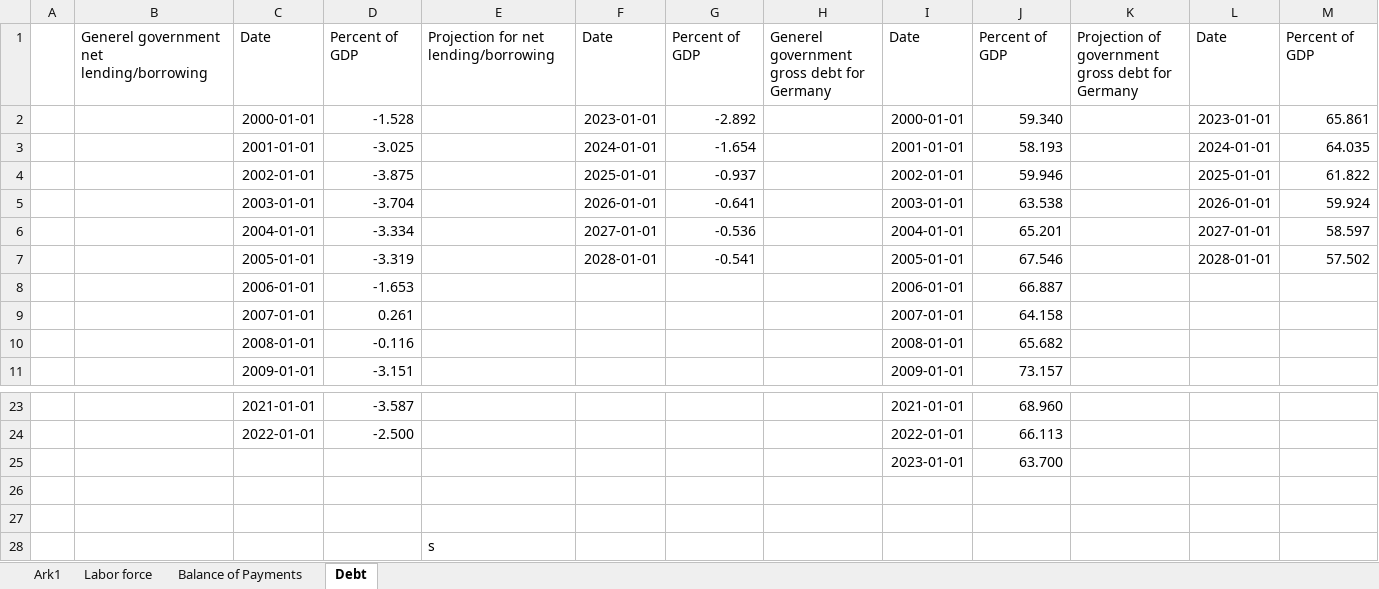
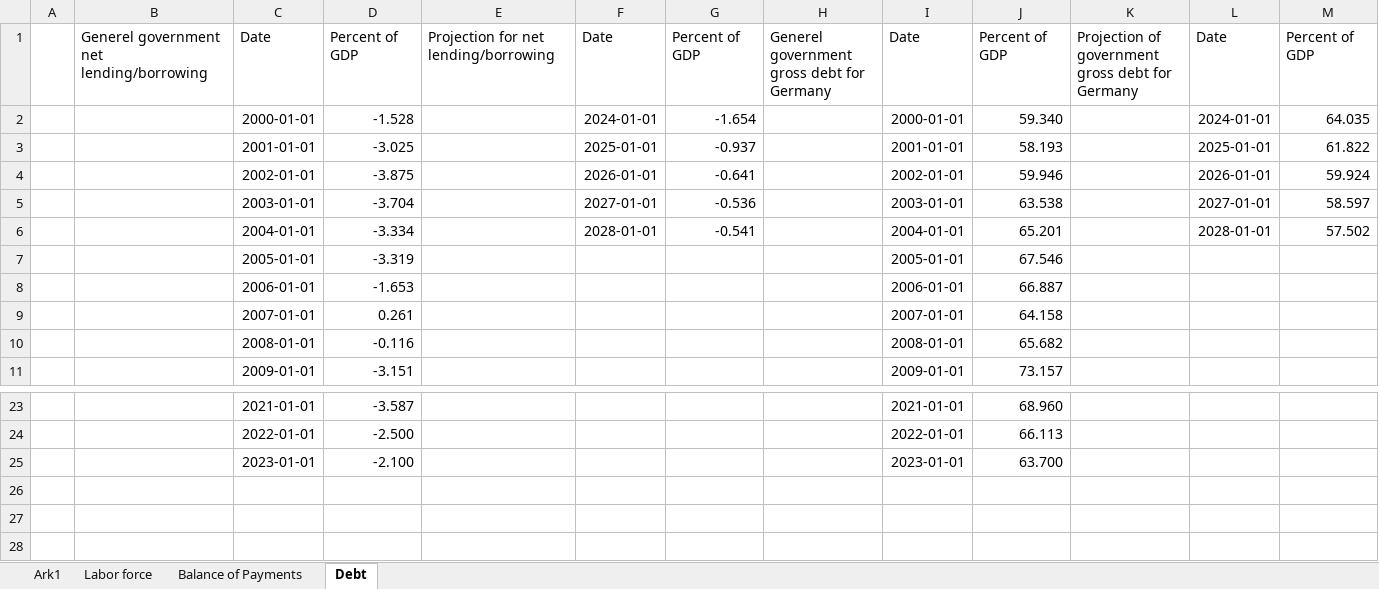
Before and after one commit to SimonHedegaard/projekteksamen, an Excel workbook: Makroøkonomisk projekt.xlsx, sheet Debt, drawn as a sheet; only a part is shown, gaps mark what is left out; values as stored, in another font and other column widths than the file's, no borders; removed rows and columns are numbered as before the commit, all else as after; the diff names each change by its address in the sheet, - before the commit and + after, or states it on an @@ line.

```diff
--- a/Makroøkonomisk projekt.xlsx (sheet Debt)
+++ b/Makroøkonomisk projekt.xlsx (sheet Debt)
-F2: 2023-01-01
+F2: 2024-01-01
-G2: -2.892
+G2: -1.654
-L2: 2023-01-01
+L2: 2024-01-01
-M2: 65.861
+M2: 64.035
-F3: 2024-01-01
+F3: 2025-01-01
-G3: -1.654
+G3: -0.937
-L3: 2024-01-01
+L3: 2025-01-01
-M3: 64.035
+M3: 61.822
-F4: 2025-01-01
+F4: 2026-01-01
-G4: -0.937
+G4: -0.641
-L4: 2025-01-01
+L4: 2026-01-01
-M4: 61.822
+M4: 59.924
-F5: 2026-01-01
+F5: 2027-01-01
-G5: -0.641
+G5: -0.536
-L5: 2026-01-01
+L5: 2027-01-01
-M5: 59.924
+M5: 58.597
-F6: 2027-01-01
+F6: 2028-01-01
-G6: -0.536
+G6: -0.541
-L6: 2027-01-01
+L6: 2028-01-01
-M6: 58.597
+M6: 57.502
-F7: 2028-01-01
+F7: (empty)
-G7: -0.541
+G7: (empty)
-L7: 2028-01-01
+L7: (empty)
-M7: 57.502
+M7: (empty)
-row 25:  |  |  |  |  |  |  |  | 2023-01-01 | 63.700
-row 25: (empty)
+row 25:  |  | 2023-01-01 | -2.100 |  |  |  |  | 2023-01-01 | 63.700
-row 27: (empty)
-row 28:  |  |  |  | s
```
Also changed, not shown: 1 other file.
